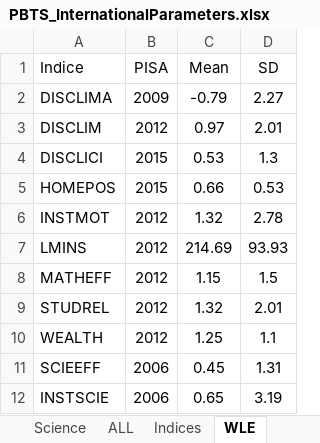
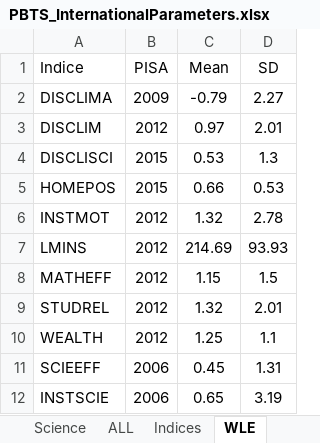
Before and after one commit to jspinzonz/INTERNACIONALES, an Excel workbook: P4S_Icfes/input/PBTS_InternationalParameters.xlsx, sheet WLE, drawn as a sheet; values as stored, in another font and other column widths than the file's, no borders; the diff names each change by its address in the sheet, - before the commit and + after, or states it on an @@ line.

```diff
--- a/P4S_Icfes/input/PBTS_InternationalParameters.xlsx (sheet WLE)
+++ b/P4S_Icfes/input/PBTS_InternationalParameters.xlsx (sheet WLE)
-A4 (Indice): DISCLICI
+A4 (Indice): DISCLISCI
```
Also changed, not shown: sheet Indices, sheet discrim_HOMEPOS, other sheet tabs.
